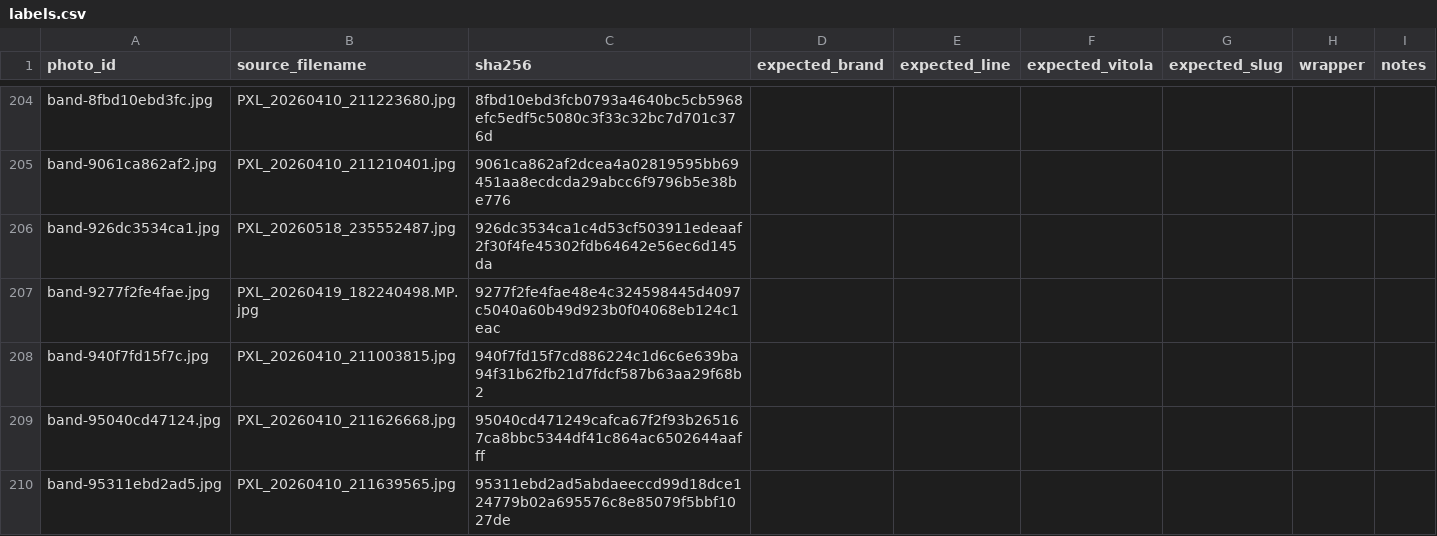
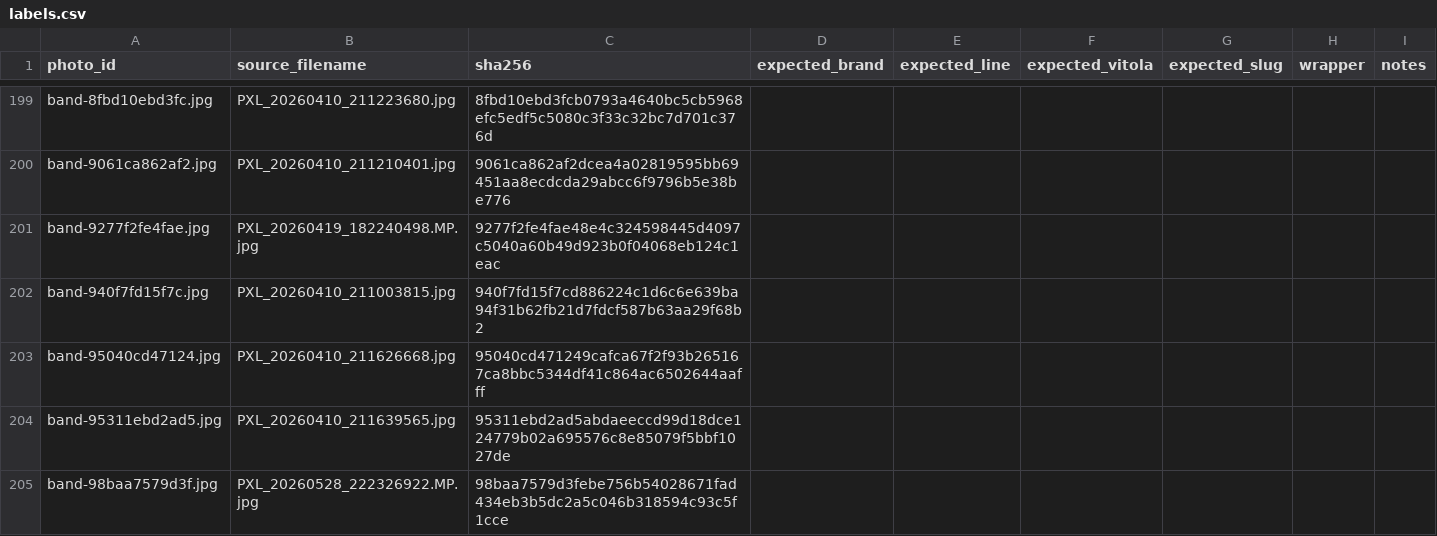
Before and after one commit to getmalone/Band-Photos, a CSV file: labels.csv, drawn as a sheet; only a part is shown, gaps mark what is left out; the shorter side is filled out with more unchanged rows; the diff covers the shown part only; the diff names each change by its address in the sheet, - before the commit and + after, or states it on an @@ line.

```diff
--- a/labels.csv
+++ b/labels.csv
-row 206: band-926dc3534ca1.jpg | PXL_20260518_235552487.jpg | 926dc3534ca1c4d53cf503911edeaaf2f30f4fe45302fdb64642e56ec6d145da
```
Also changed, not shown: 11 removed rows elsewhere in this file, 12 other files.
